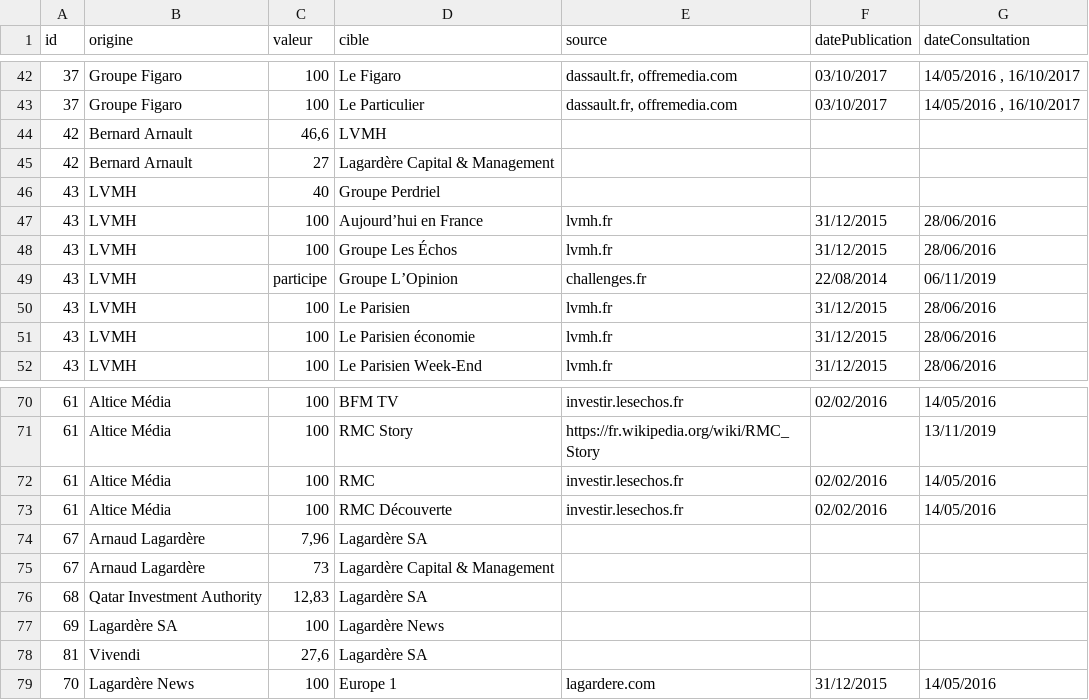
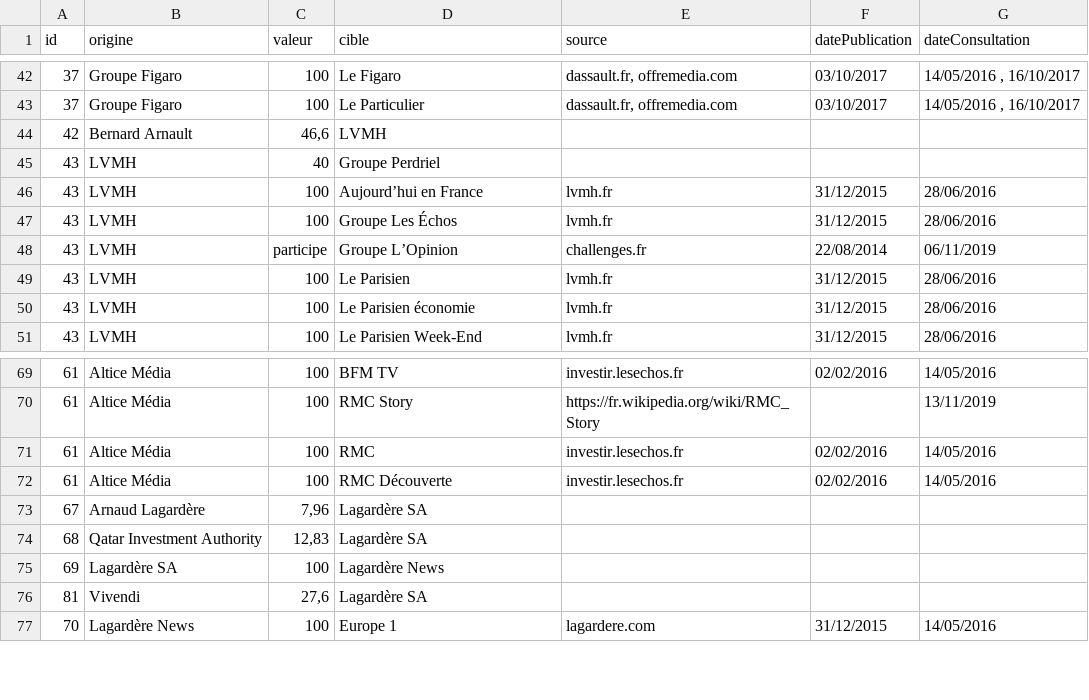
Before and after one commit to mdiplo/Medias_francais, a TSV file: relations_medias_francais.tsv, drawn as a sheet; only a part is shown, gaps mark what is left out; the diff names each change by its address in the sheet, - before the commit and + after, or states it on an @@ line.

Commit message:
suppression Lagardère Capital & Management

```diff
--- a/relations_medias_francais.tsv
+++ b/relations_medias_francais.tsv
-row 45: 42 | Bernard Arnault | 27 | Lagardère Capital & Management
-row 75: 67 | Arnaud Lagardère | 73 | Lagardère Capital & Management
```
Also changed, not shown: medias_francais.tsv.
